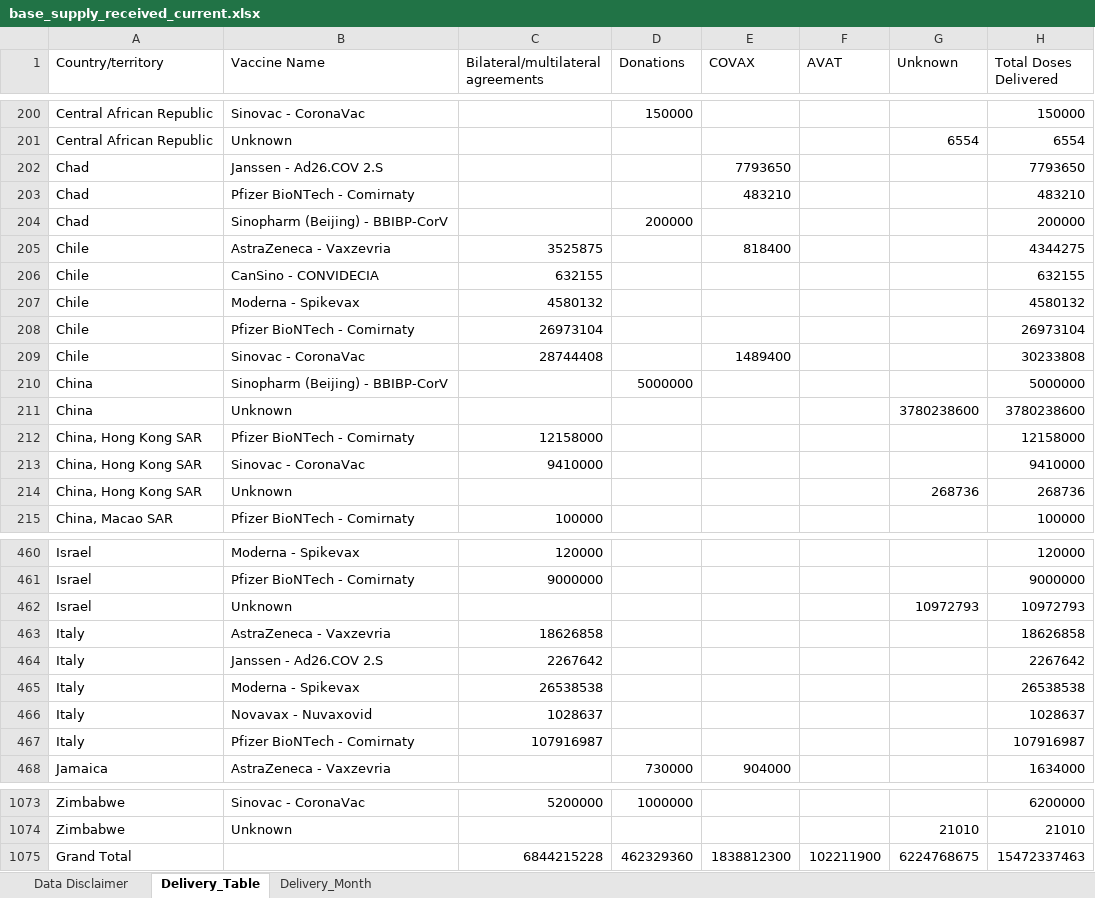
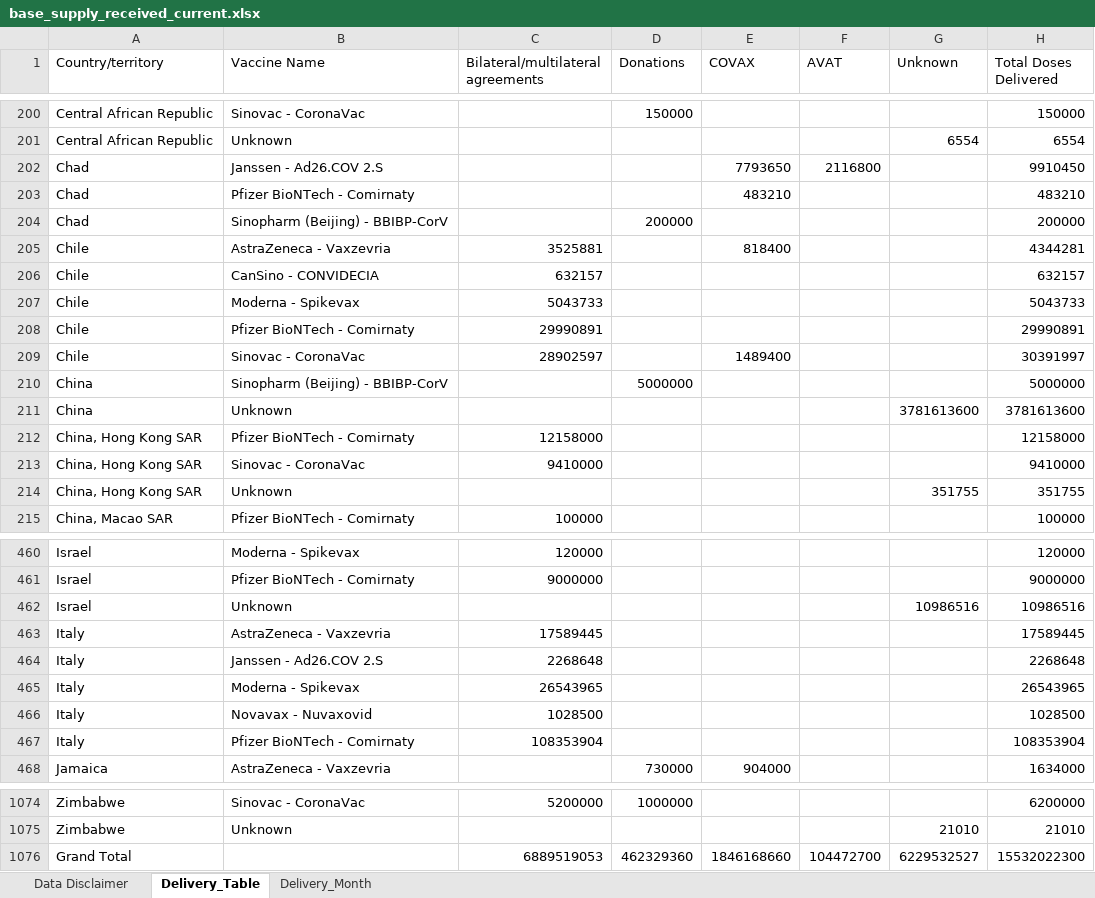
Before and after one commit to brooksdonald/cvap, an Excel workbook: data/input/base_supply_received_current.xlsx, sheet Delivery_Table, drawn as a sheet; only a part is shown, gaps mark what is left out; values as stored, in another font and other column widths than the file's, no borders; table styles not drawn; removed rows and columns are numbered as before the commit, all else as after; the diff covers the shown part only; the diff names each change by its address in the sheet, - before the commit and + after, or states it on an @@ line.

```diff
--- a/data/input/base_supply_received_current.xlsx (sheet Delivery_Table)
+++ b/data/input/base_supply_received_current.xlsx (sheet Delivery_Table)
-F202 (AVAT): (empty)
+F202 (AVAT): 2116800
-H202 (Total Doses Delivered): 7793650
+H202 (Total Doses Delivered): 9910450
-C205: 3525875
+C205: 3525881
-H205 (Total Doses Delivered): 4344275
+H205 (Total Doses Delivered): 4344281
-C206: 632155
+C206: 632157
-H206 (Total Doses Delivered): 632155
+H206 (Total Doses Delivered): 632157
-C207: 4580132
+C207: 5043733
-H207 (Total Doses Delivered): 4580132
+H207 (Total Doses Delivered): 5043733
-C208: 26973104
+C208: 29990891
-H208 (Total Doses Delivered): 26973104
+H208 (Total Doses Delivered): 29990891
-C209: 28744408
+C209: 28902597
-H209 (Total Doses Delivered): 30233808
+H209 (Total Doses Delivered): 30391997
-G211 (Unknown): 3780238600
+G211 (Unknown): 3781613600
-H211 (Total Doses Delivered): 3780238600
+H211 (Total Doses Delivered): 3781613600
-G214 (Unknown): 268736
+G214 (Unknown): 351755
-H214 (Total Doses Delivered): 268736
+H214 (Total Doses Delivered): 351755
-G462 (Unknown): 10972793
+G462 (Unknown): 10986516
-H462 (Total Doses Delivered): 10972793
+H462 (Total Doses Delivered): 10986516
-C463: 18626858
+C463: 17589445
-H463 (Total Doses Delivered): 18626858
+H463 (Total Doses Delivered): 17589445
-C464: 2267642
+C464: 2268648
-H464 (Total Doses Delivered): 2267642
+H464 (Total Doses Delivered): 2268648
-C465: 26538538
+C465: 26543965
-H465 (Total Doses Delivered): 26538538
+H465 (Total Doses Delivered): 26543965
-C466: 1028637
+C466: 1028500
-H466 (Total Doses Delivered): 1028637
+H466 (Total Doses Delivered): 1028500
-C467: 107916987
+C467: 108353904
-H467 (Total Doses Delivered): 107916987
+H467 (Total Doses Delivered): 108353904
-row 1075: Grand Total |  | 6844215228 | 462329360 | 1838812300 | 102211900 | 6224768675 | 15472337463
+row 1076: Grand Total |  | 6889519053 | 462329360 | 1846168660 | 104472700 | 6229532527 | 15532022300
```
Also changed, not shown: 1 added row and 180 edited cells elsewhere in this sheet, sheet Delivery_Month, charts or pictures, data/input/base_financing_cds.xlsx, data/input/base_financing_urgent.xlsx, 13 other files.
